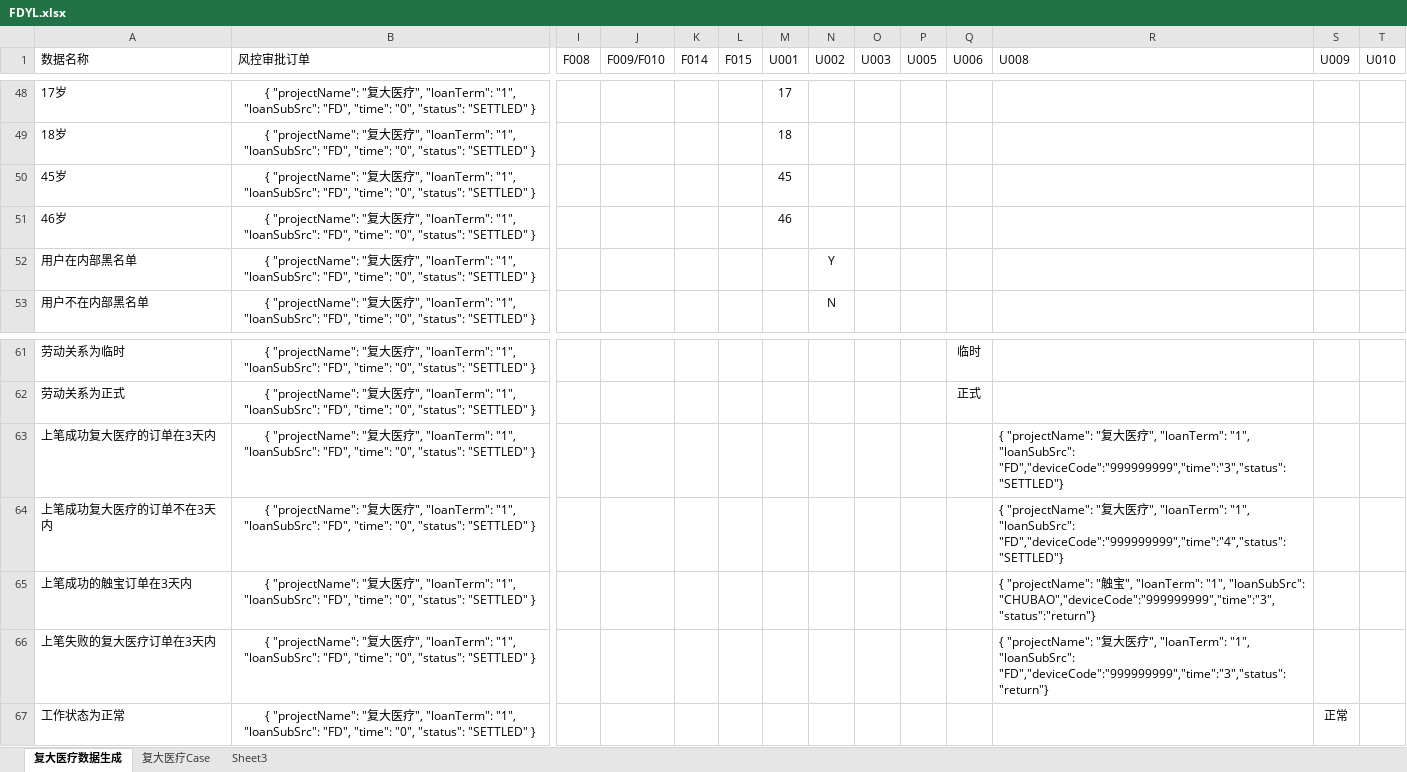
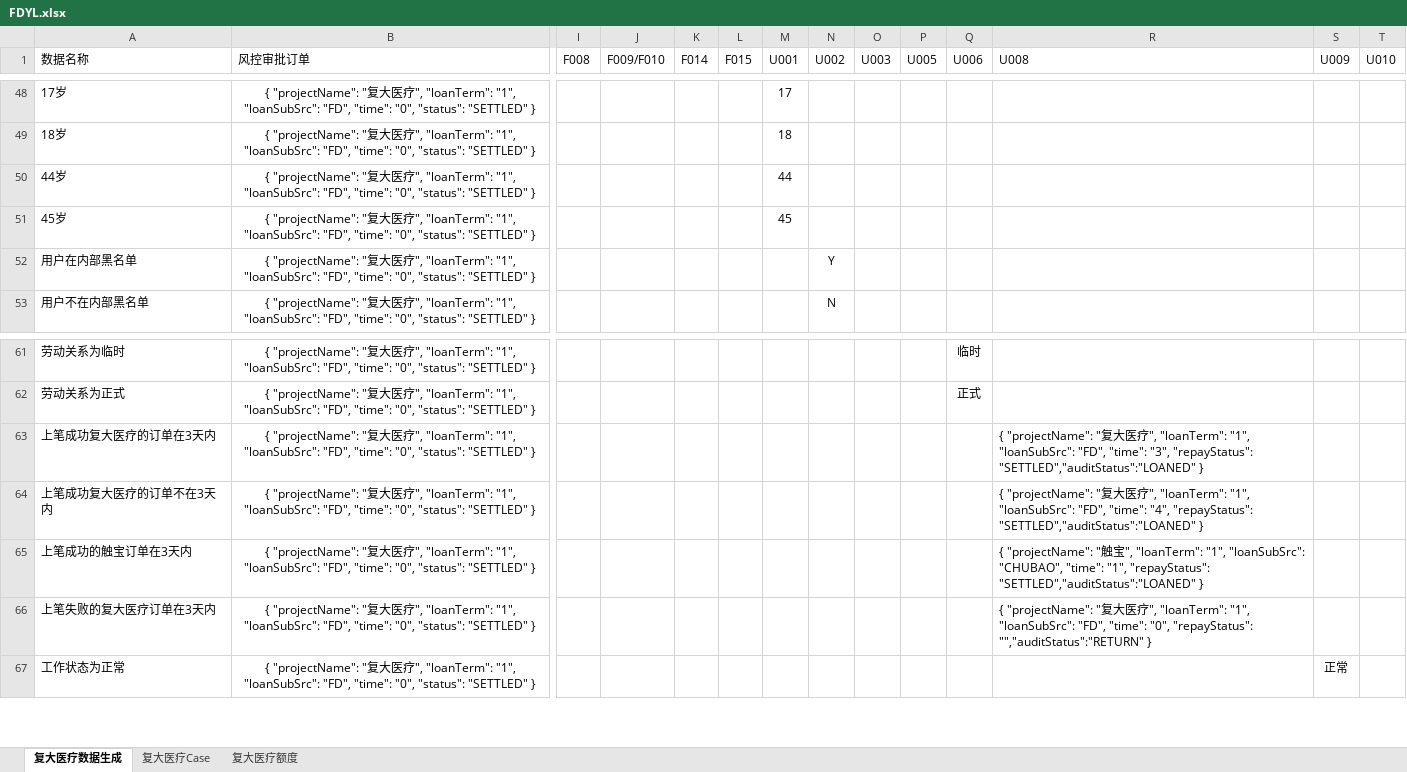
Before and after one commit to JRICHub/ApiTest, an Excel workbook: FDYL.xlsx, sheet 复大医疗数据生成, drawn as a sheet; only a part is shown, gaps mark what is left out; values as stored, in another font and other column widths than the file's, no borders; removed rows and columns are numbered as before the commit, all else as after; rows hold the shown columns only; the diff names each change by its address in the sheet, - before the commit and + after, or states it on an @@ line.

```diff
--- a/FDYL.xlsx (sheet 复大医疗数据生成)
+++ b/FDYL.xlsx (sheet 复大医疗数据生成)
-sheet tab: Sheet3
+sheet tab: 复大医疗额度
+row 50: 44岁 | { "projectName": "复大医疗", "loanTerm": "1", "loanSubSrc": "FD", "time": "0", "status": "SETTLED" } |  |  |  |  | 44
-row 51: 46岁 | { "projectName": "复大医疗", "loanTerm": "1", "loanSubSrc": "FD", "time": "0", "status": "SETTLED" } |  |  |  |  | 46
-R63 (U008): …"1", "loanSubSrc": "FD","deviceCode":"999999999","time":"3","status":"SETTLED"}
+R63 (U008): …"1", "loanSubSrc": "FD", "time": "3", "repayStatus": "SETTLED","auditStatus":"LOANED" }
-R64 (U008): …"1", "loanSubSrc": "FD","deviceCode":"999999999","time":"4","status":"SETTLED"}
+R64 (U008): …"1", "loanSubSrc": "FD", "time": "4", "repayStatus": "SETTLED","auditStatus":"LOANED" }
-R65 (U008): …"1", "loanSubSrc": "CHUBAO","deviceCode":"999999999","time":"3","status":"return"}
+R65 (U008): …"1", "loanSubSrc": "CHUBAO", "time": "1", "repayStatus": "SETTLED","auditStatus":"LOANED" }
-R66 (U008): …"1", "loanSubSrc": "FD","deviceCode":"999999999","time":"3","status":"return"}
+R66 (U008): …"1", "loanSubSrc": "FD", "time": "0", "repayStatus": "","auditStatus":"RETURN" }
```
Also changed, not shown: sheet 复大医疗Case, NDK.xlsx, testcase.xlsx, 8 other files.
